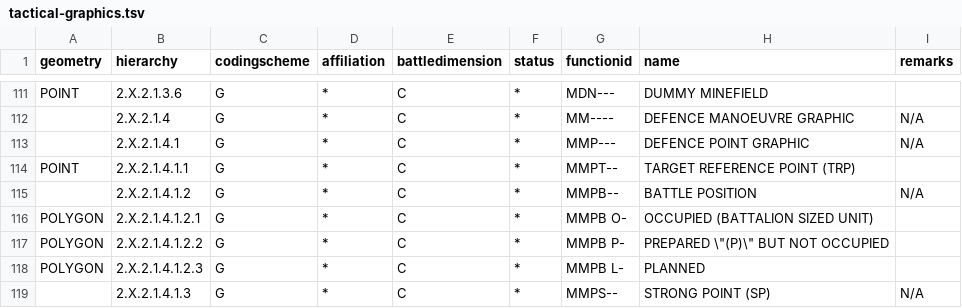
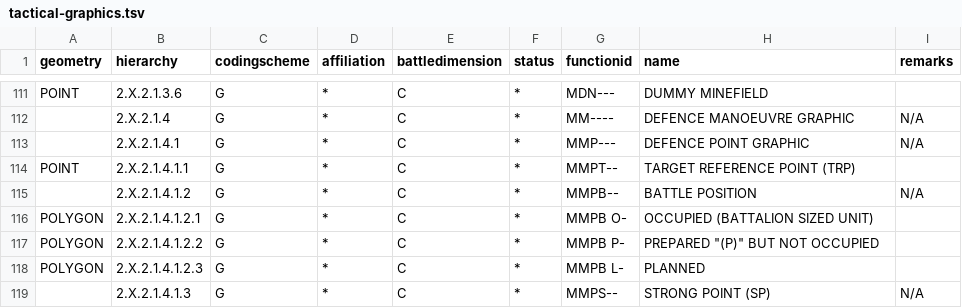
Before and after one commit to spatialillusions/stanag-app6, a TSV file: tsv-tables/app6b/tactical-graphics.tsv, drawn as a sheet; only a part is shown, gaps mark what is left out.

Commit message:
Update tactical-graphics.tsv

```diff
--- a/tsv-tables/app6b/tactical-graphics.tsv
+++ b/tsv-tables/app6b/tactical-graphics.tsv
@@ -116,3 +116,3 @@ POINT	2.X.2.1.4.1.1	G	*	C	*	MMPT--	TARGET REFERENCE POINT (TRP)
 POLYGON	2.X.2.1.4.1.2.1	G	*	C	*	MMPB O-	OCCUPIED (BATTALION SIZED UNIT)	
-POLYGON	2.X.2.1.4.1.2.2	G	*	C	*	MMPB P-	PREPARED \"(P)\" BUT NOT OCCUPIED	
+POLYGON	2.X.2.1.4.1.2.2	G	*	C	*	MMPB P-	PREPARED "(P)" BUT NOT OCCUPIED	
 POLYGON	2.X.2.1.4.1.2.3	G	*	C	*	MMPB L-	PLANNED	
```
